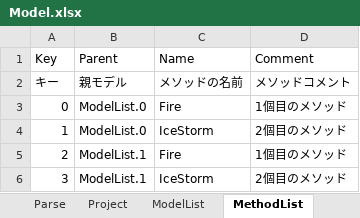
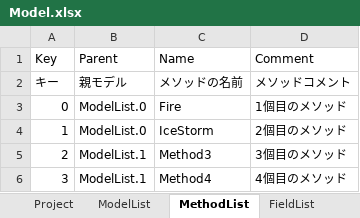
Before and after one commit to genkokudo/DigitalMegaFlare, an Excel workbook: DigitalMegaFlare/wwwroot/files/excels/Model.xlsx, sheet MethodList, drawn as a sheet; values as stored, in another font and other column widths than the file's, no borders; charts and pictures not drawn; the diff names each change by its address in the sheet, - before the commit and + after, or states it on an @@ line.

```diff
--- a/DigitalMegaFlare/wwwroot/files/excels/Model.xlsx (sheet MethodList)
+++ b/DigitalMegaFlare/wwwroot/files/excels/Model.xlsx (sheet MethodList)
-C5 (Name): Fire
+C5 (Name): Method3
-D5 (Comment): 1個目のメソッド
+D5 (Comment): 3個目のメソッド
-C6 (Name): IceStorm
+C6 (Name): Method4
-D6 (Comment): 2個目のメソッド
+D6 (Comment): 4個目のメソッド
```
Also changed, not shown: sheet FieldList, other sheet tabs, 2 other files.
